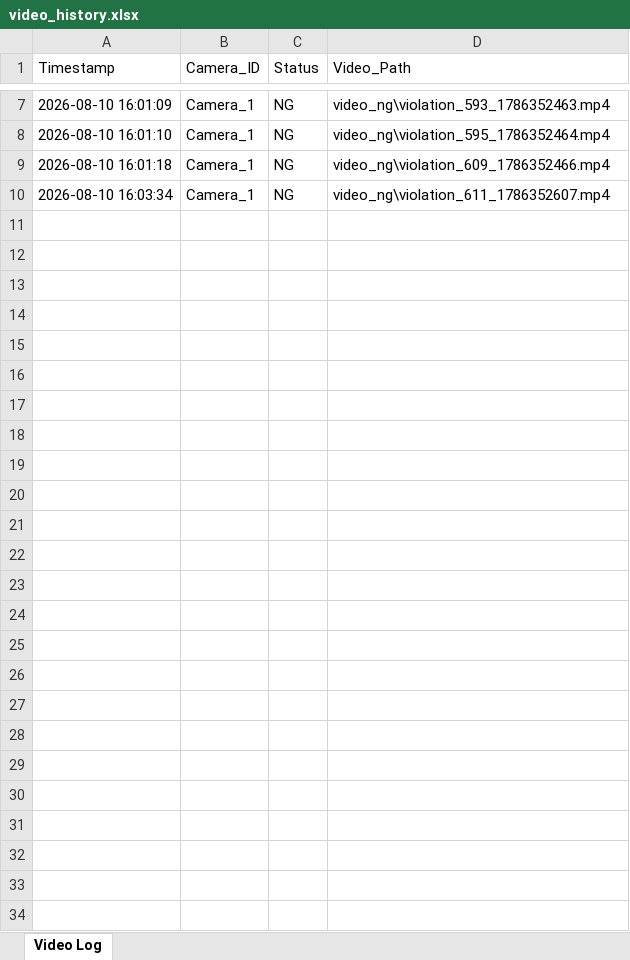
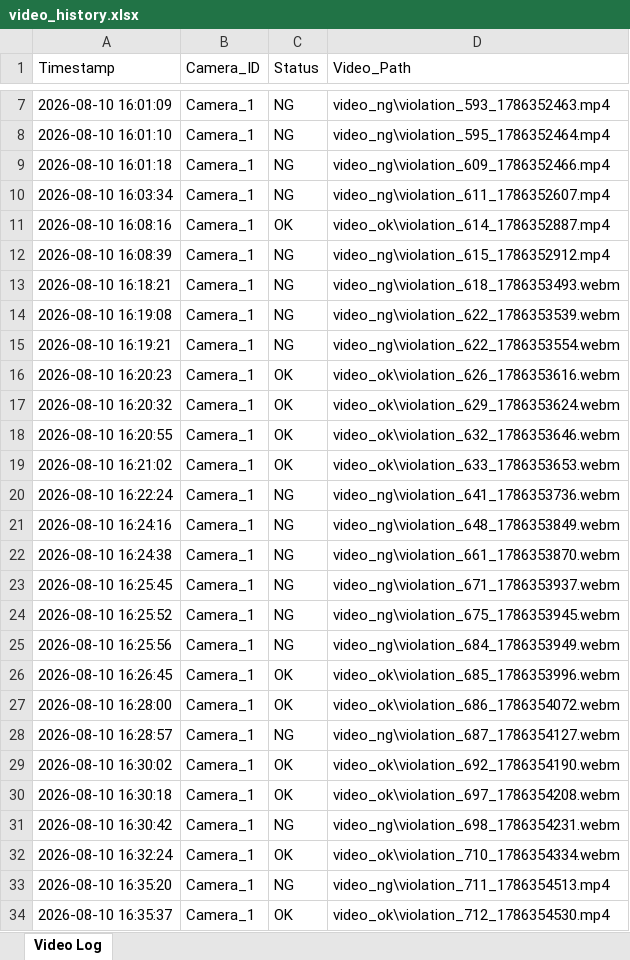
Before and after one commit to niranthonphudsa-source/Motion-Detector, an Excel workbook: video_history.xlsx, sheet Video Log, drawn as a sheet; only a part is shown, gaps mark what is left out; values as stored, in another font and other column widths than the file's, no borders; the diff names each change by its address in the sheet, - before the commit and + after, or states it on an @@ line.

```diff
--- a/video_history.xlsx (sheet Video Log)
+++ b/video_history.xlsx (sheet Video Log)
+row 11: 2026-08-10 16:08:16 | Camera_1 | OK | video_ok\violation_614_1786352887.mp4
+row 12: 2026-08-10 16:08:39 | Camera_1 | NG | video_ng\violation_615_1786352912.mp4
+row 13: 2026-08-10 16:18:21 | Camera_1 | NG | video_ng\violation_618_1786353493.webm
+row 14: 2026-08-10 16:19:08 | Camera_1 | NG | video_ng\violation_622_1786353539.webm
+row 15: 2026-08-10 16:19:21 | Camera_1 | NG | video_ng\violation_622_1786353554.webm
+row 16: 2026-08-10 16:20:23 | Camera_1 | OK | video_ok\violation_626_1786353616.webm
+row 17: 2026-08-10 16:20:32 | Camera_1 | OK | video_ok\violation_629_1786353624.webm
+row 18: 2026-08-10 16:20:55 | Camera_1 | OK | video_ok\violation_632_1786353646.webm
+row 19: 2026-08-10 16:21:02 | Camera_1 | OK | video_ok\violation_633_1786353653.webm
+row 20: 2026-08-10 16:22:24 | Camera_1 | NG | video_ng\violation_641_1786353736.webm
+row 21: 2026-08-10 16:24:16 | Camera_1 | NG | video_ng\violation_648_1786353849.webm
+row 22: 2026-08-10 16:24:38 | Camera_1 | NG | video_ng\violation_661_1786353870.webm
+row 23: 2026-08-10 16:25:45 | Camera_1 | NG | video_ng\violation_671_1786353937.webm
+row 24: 2026-08-10 16:25:52 | Camera_1 | NG | video_ng\violation_675_1786353945.webm
+row 25: 2026-08-10 16:25:56 | Camera_1 | NG | video_ng\violation_684_1786353949.webm
+row 26: 2026-08-10 16:26:45 | Camera_1 | OK | video_ok\violation_685_1786353996.webm
+row 27: 2026-08-10 16:28:00 | Camera_1 | OK | video_ok\violation_686_1786354072.webm
+row 28: 2026-08-10 16:28:57 | Camera_1 | NG | video_ng\violation_687_1786354127.webm
+row 29: 2026-08-10 16:30:02 | Camera_1 | OK | video_ok\violation_692_1786354190.webm
+row 30: 2026-08-10 16:30:18 | Camera_1 | OK | video_ok\violation_697_1786354208.webm
+row 31: 2026-08-10 16:30:42 | Camera_1 | NG | video_ng\violation_698_1786354231.webm
+row 32: 2026-08-10 16:32:24 | Camera_1 | OK | video_ok\violation_710_1786354334.webm
+row 33: 2026-08-10 16:35:20 | Camera_1 | NG | video_ng\violation_711_1786354513.mp4
+row 34: 2026-08-10 16:35:37 | Camera_1 | OK | video_ok\violation_712_1786354530.mp4
```
Also changed, not shown: logs/video_history.xlsx, 3 other files.
